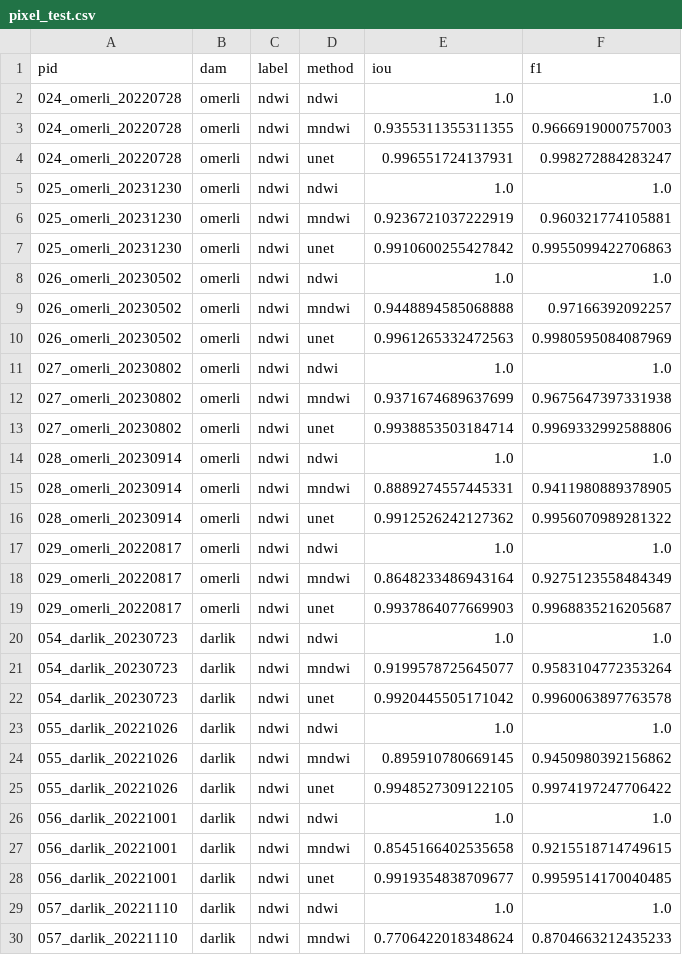
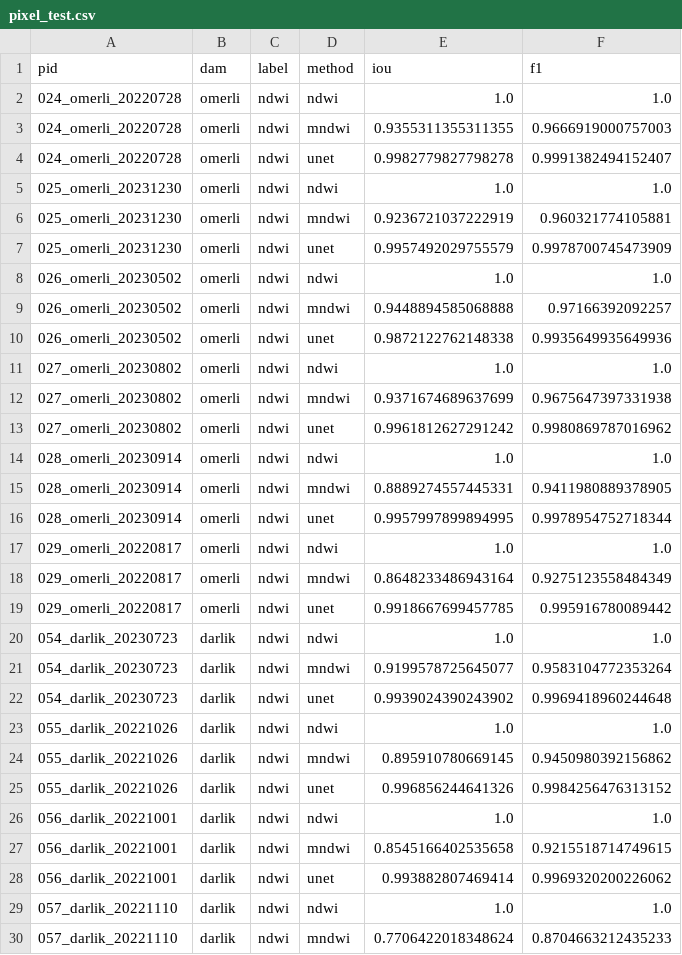
Before and after one commit to Esquetta/baraj-aynasi, a CSV file: results/unet/pixel_test.csv, drawn as a sheet; only a part is shown; the diff covers the shown part only.

```diff
--- a/results/unet/pixel_test.csv
+++ b/results/unet/pixel_test.csv
@@ -3,27 +3,27 @@ pid,dam,label,method,iou,f1
 024_omerli_20220728,omerli,ndwi,mndwi,0.9355311355311355,0.9666919000757003
-024_omerli_20220728,omerli,ndwi,unet,0.996551724137931,0.998272884283247
+024_omerli_20220728,omerli,ndwi,unet,0.9982779827798278,0.9991382494152407
 025_omerli_20231230,omerli,ndwi,ndwi,1.0,1.0
 025_omerli_20231230,omerli,ndwi,mndwi,0.9236721037222919,0.960321774105881
-025_omerli_20231230,omerli,ndwi,unet,0.9910600255427842,0.9955099422706863
+025_omerli_20231230,omerli,ndwi,unet,0.9957492029755579,0.9978700745473909
 026_omerli_20230502,omerli,ndwi,ndwi,1.0,1.0
 026_omerli_20230502,omerli,ndwi,mndwi,0.9448894585068888,0.97166392092257
-026_omerli_20230502,omerli,ndwi,unet,0.9961265332472563,0.9980595084087969
+026_omerli_20230502,omerli,ndwi,unet,0.9872122762148338,0.9935649935649936
 027_omerli_20230802,omerli,ndwi,ndwi,1.0,1.0
 027_omerli_20230802,omerli,ndwi,mndwi,0.9371674689637699,0.9675647397331938
-027_omerli_20230802,omerli,ndwi,unet,0.9938853503184714,0.9969332992588806
+027_omerli_20230802,omerli,ndwi,unet,0.9961812627291242,0.9980869787016962
 028_omerli_20230914,omerli,ndwi,ndwi,1.0,1.0
 028_omerli_20230914,omerli,ndwi,mndwi,0.8889274557445331,0.9411980889378905
-028_omerli_20230914,omerli,ndwi,unet,0.9912526242127362,0.9956070989281322
+028_omerli_20230914,omerli,ndwi,unet,0.9957997899894995,0.9978954752718344
 029_omerli_20220817,omerli,ndwi,ndwi,1.0,1.0
 029_omerli_20220817,omerli,ndwi,mndwi,0.8648233486943164,0.9275123558484349
-029_omerli_20220817,omerli,ndwi,unet,0.9937864077669903,0.9968835216205687
+029_omerli_20220817,omerli,ndwi,unet,0.9918667699457785,0.995916780089442
 054_darlik_20230723,darlik,ndwi,ndwi,1.0,1.0
 054_darlik_20230723,darlik,ndwi,mndwi,0.9199578725645077,0.9583104772353264
-054_darlik_20230723,darlik,ndwi,unet,0.9920445505171042,0.9960063897763578
+054_darlik_20230723,darlik,ndwi,unet,0.9939024390243902,0.9969418960244648
 055_darlik_20221026,darlik,ndwi,ndwi,1.0,1.0
 055_darlik_20221026,darlik,ndwi,mndwi,0.895910780669145,0.9450980392156862
-055_darlik_20221026,darlik,ndwi,unet,0.9948527309122105,0.9974197247706422
+055_darlik_20221026,darlik,ndwi,unet,0.996856244641326,0.9984256476313152
 056_darlik_20221001,darlik,ndwi,ndwi,1.0,1.0
 056_darlik_20221001,darlik,ndwi,mndwi,0.8545166402535658,0.9215518714749615
-056_darlik_20221001,darlik,ndwi,unet,0.9919354838709677,0.9959514170040485
+056_darlik_20221001,darlik,ndwi,unet,0.993882807469414,0.9969320200226062
 057_darlik_20221110,darlik,ndwi,ndwi,1.0,1.0
```
Also changed, not shown: 96 edited cells elsewhere in this file, labels/review.csv, results/unet/areas_unet.csv, 35 other files.
